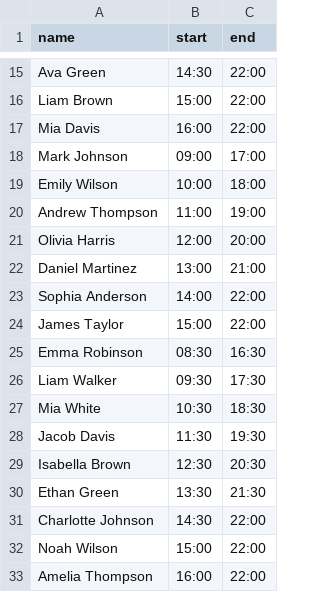
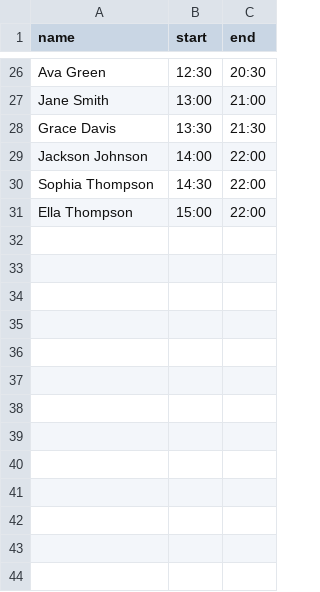
Before and after one commit to KyanBasil/freshbotv2, a CSV file: daily_schedule.csv, drawn as a sheet; only a part is shown, gaps mark what is left out; removed rows and columns are numbered as before the commit, all else as after; the diff covers the shown part only; the diff names each change by its address in the sheet, - before the commit and + after, or states it on an @@ line.

```diff
--- a/daily_schedule.csv
+++ b/daily_schedule.csv
-B26 (start): 14:30
+B26 (start): 12:30
-C26 (end): 22:00
+C26 (end): 20:30
-row 16: Liam Brown | 15:00 | 22:00
-row 17: Mia Davis | 16:00 | 22:00
-row 18: Mark Johnson | 09:00 | 17:00
-row 19: Emily Wilson | 10:00 | 18:00
-row 20: Andrew Thompson | 11:00 | 19:00
-row 21: Olivia Harris | 12:00 | 20:00
-A27 (name): Daniel Martinez
+A27 (name): Jane Smith
+row 28: Grace Davis | 13:30 | 21:30
-A29 (name): Sophia Anderson
+A29 (name): Jackson Johnson
-row 24: James Taylor | 15:00 | 22:00
-row 25: Emma Robinson | 08:30 | 16:30
-row 26: Liam Walker | 09:30 | 17:30
-row 27: Mia White | 10:30 | 18:30
-row 28: Jacob Davis | 11:30 | 19:30
-row 29: Isabella Brown | 12:30 | 20:30
-row 30: Ethan Green | 13:30 | 21:30
-A30 (name): Charlotte Johnson
+A30 (name): Sophia Thompson
-A31 (name): Noah Wilson
+A31 (name): Ella Thompson
-row 33: Amelia Thompson | 16:00 | 22:00
```
Also changed, not shown: 19 added rows, 8 removed rows and 4 edited cells elsewhere in this file, 6 other files.
